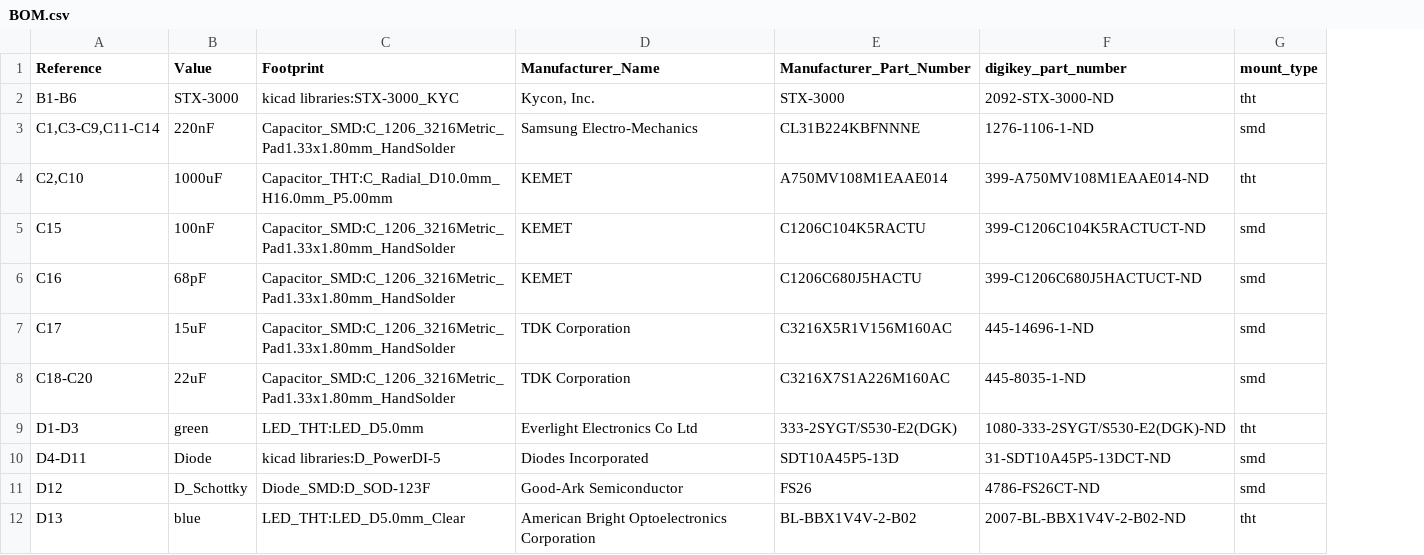
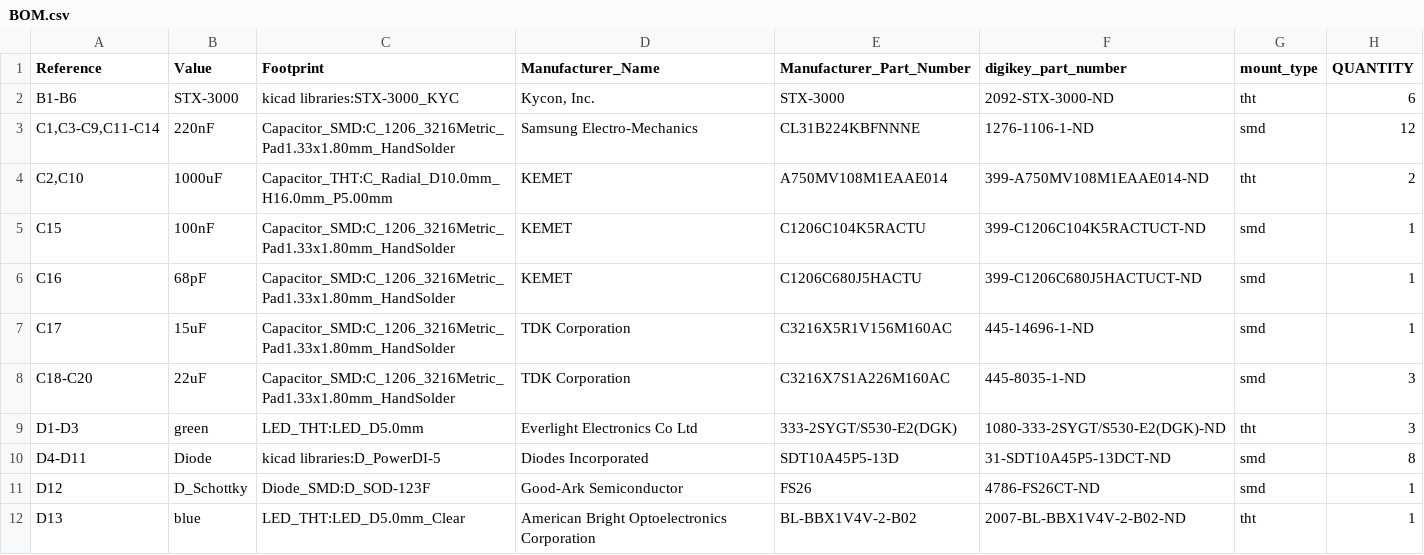
Before and after one commit to gobabygocarswithjoysticks/gbg-pcb-2, a CSV file: PCB_production/BOM.csv, drawn as a sheet; only a part is shown; the diff names each change by its address in the sheet, - before the commit and + after, or states it on an @@ line.

```diff
--- a/PCB_production/BOM.csv
+++ b/PCB_production/BOM.csv
+column H (QUANTITY), rows 2-12: 6 | 12 | 2 | 1 | 1 | 1 | 3 | 3 | 8 | 1 | 1
```
Also changed, not shown: 2 other files.
